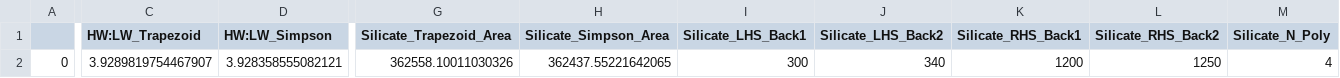
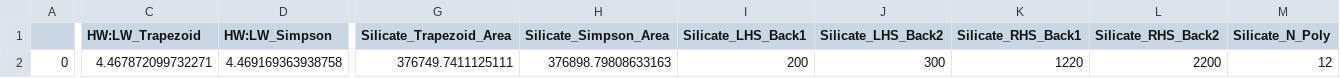
Before and after one commit to PennyWieser/DiadFit, a CSV file: docs/Examples/Fitting_Water_Silicate_Melts/Example4a_H2OQuant_Glass/ETFS_OL39_MI7_50X_GLASS_combo_fit.csv, drawn as a sheet; only a part is shown, gaps mark what is left out; the diff covers the shown part only; the diff names each change by its address in the sheet, - before the commit and + after, or states it on an @@ line.

```diff
--- a/docs/Examples/Fitting_Water_Silicate_Melts/Example4a_H2OQuant_Glass/ETFS_OL39_MI7_50X_GLASS_combo_fit.csv
+++ b/docs/Examples/Fitting_Water_Silicate_Melts/Example4a_H2OQuant_Glass/ETFS_OL39_MI7_50X_GLASS_combo_fit.csv
-C2 (HW:LW_Trapezoid): 3.9289819754467907
+C2 (HW:LW_Trapezoid): 4.467872099732271
-D2 (HW:LW_Simpson): 3.928358555082121
+D2 (HW:LW_Simpson): 4.469169363938758
-G2 (Silicate_Trapezoid_Area): 362558.10011030326
+G2 (Silicate_Trapezoid_Area): 376749.7411125111
-H2 (Silicate_Simpson_Area): 362437.55221642065
+H2 (Silicate_Simpson_Area): 376898.79808633163
-I2 (Silicate_LHS_Back1): 300
+I2 (Silicate_LHS_Back1): 200
-J2 (Silicate_LHS_Back2): 340
+J2 (Silicate_LHS_Back2): 300
-K2 (Silicate_RHS_Back1): 1200
+K2 (Silicate_RHS_Back1): 1220
-L2 (Silicate_RHS_Back2): 1250
+L2 (Silicate_RHS_Back2): 2200
-M2 (Silicate_N_Poly): 4
+M2 (Silicate_N_Poly): 12
```
Also changed, not shown: 6 edited cells elsewhere in this file, 11 other files.
